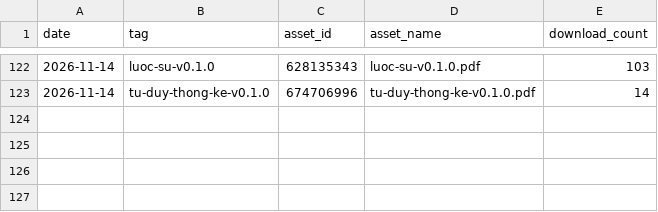
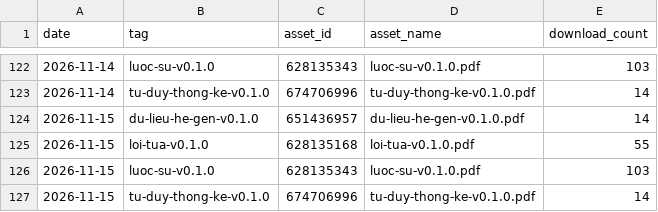
Before and after one commit to datngu/genomics_book, a CSV file: stats/downloads.csv, drawn as a sheet; only a part is shown, gaps mark what is left out; the diff names each change by its address in the sheet, - before the commit and + after, or states it on an @@ line.

```diff
--- a/stats/downloads.csv
+++ b/stats/downloads.csv
+row 124: 2026-11-15 | du-lieu-he-gen-v0.1.0 | 651436957 | du-lieu-he-gen-v0.1.0.pdf | 14
+row 125: 2026-11-15 | loi-tua-v0.1.0 | 628135168 | loi-tua-v0.1.0.pdf | 55
+row 126: 2026-11-15 | luoc-su-v0.1.0 | 628135343 | luoc-su-v0.1.0.pdf | 103
+row 127: 2026-11-15 | tu-duy-thong-ke-v0.1.0 | 674706996 | tu-duy-thong-ke-v0.1.0.pdf | 14
```
Also changed, not shown: stats/views.csv.
